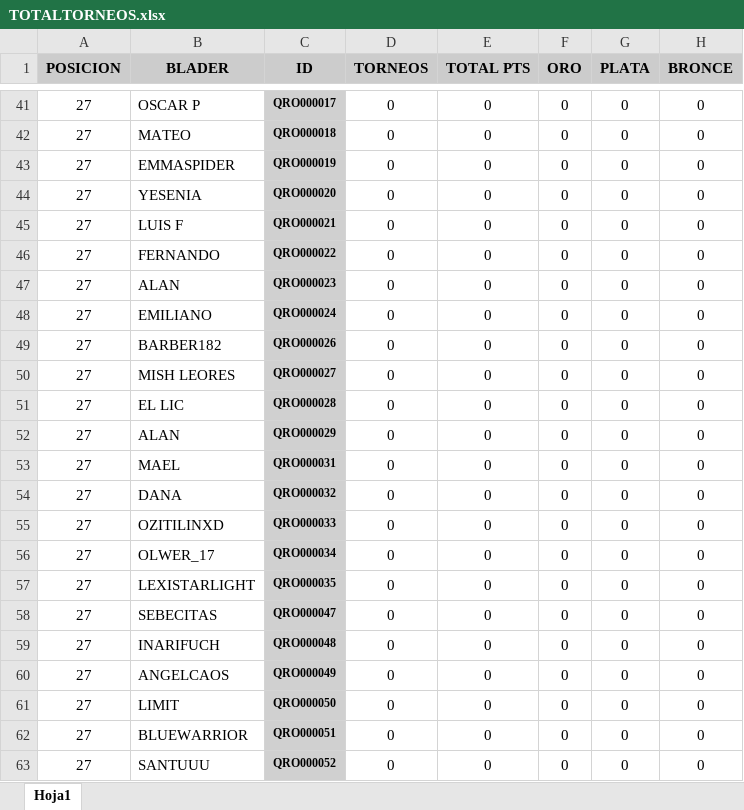
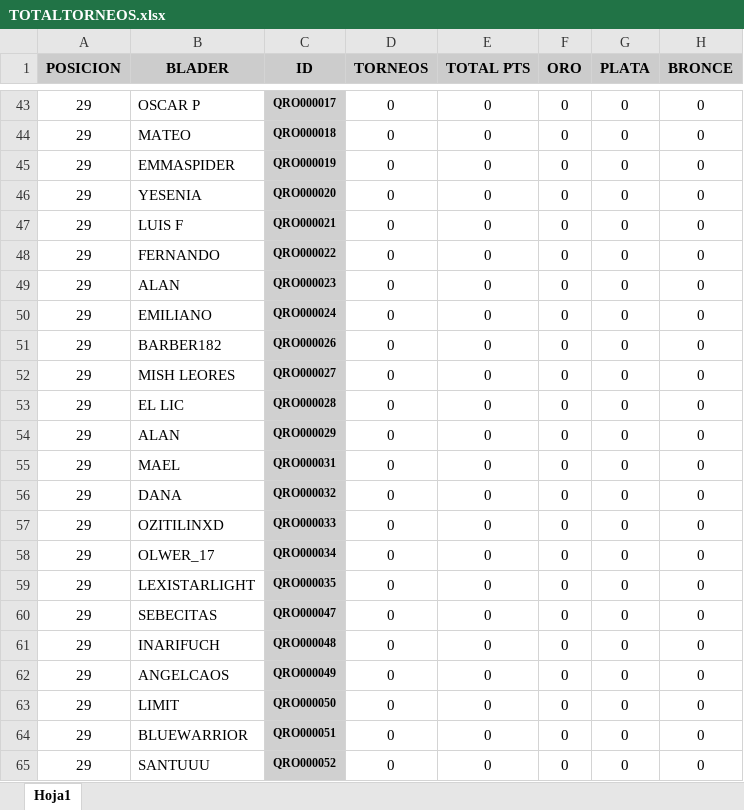
Before and after one commit to Oscar5552/rankingMFL, an Excel workbook: torneos/TOTALTORNEOS.xlsx, sheet Hoja1, drawn as a sheet; only a part is shown, gaps mark what is left out; values as stored, in another font and other column widths than the file's, no borders; addresses are those after the commit; the diff covers the shown part only; the diff names each change by its address in the sheet, - before the commit and + after, or states it on an @@ line.

```diff
--- a/torneos/TOTALTORNEOS.xlsx (sheet Hoja1)
+++ b/torneos/TOTALTORNEOS.xlsx (sheet Hoja1)
-A43:A65 (POSICION): 27
+A43:A65 (POSICION): 29
```
Also changed, not shown: 9 added rows, 7 removed rows and 58 edited cells elsewhere in this sheet.
